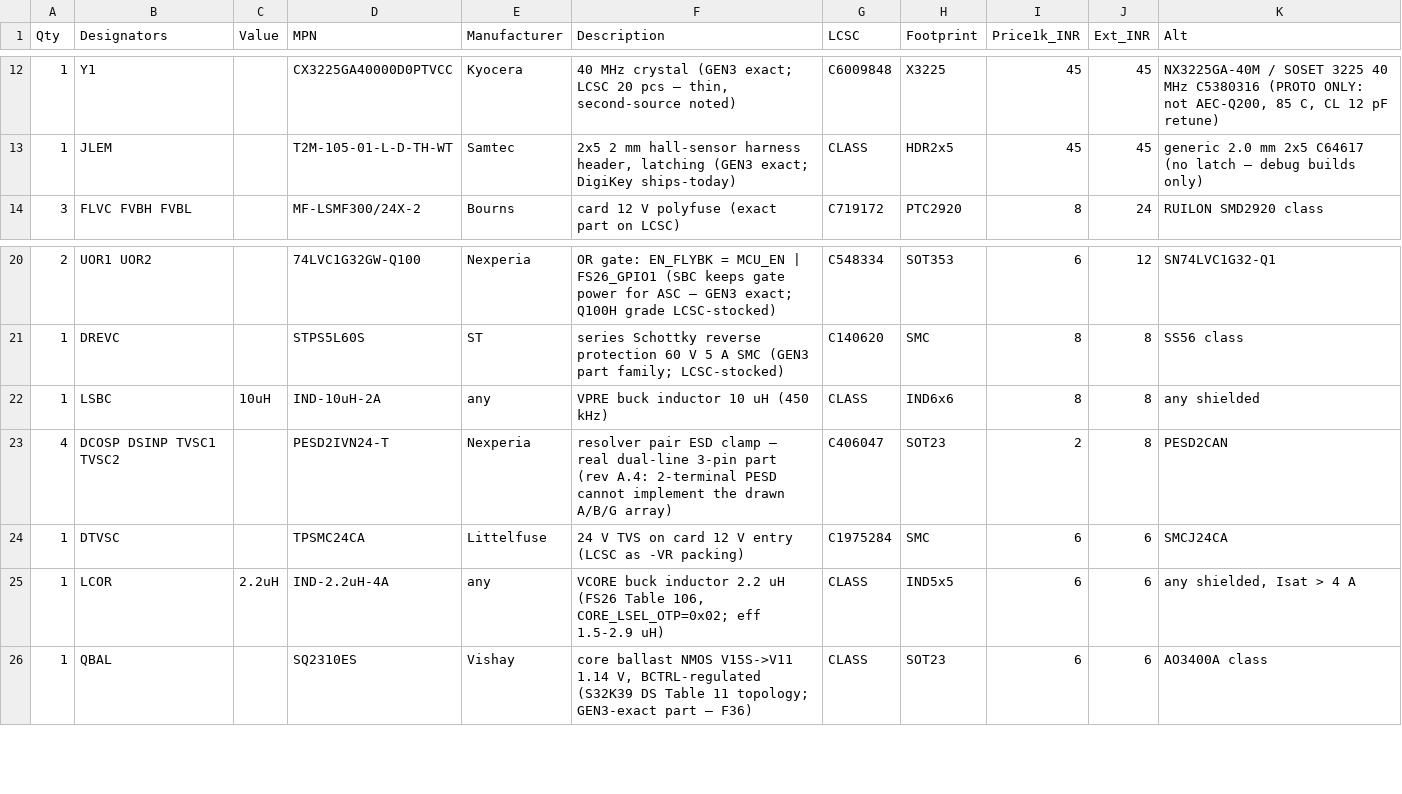
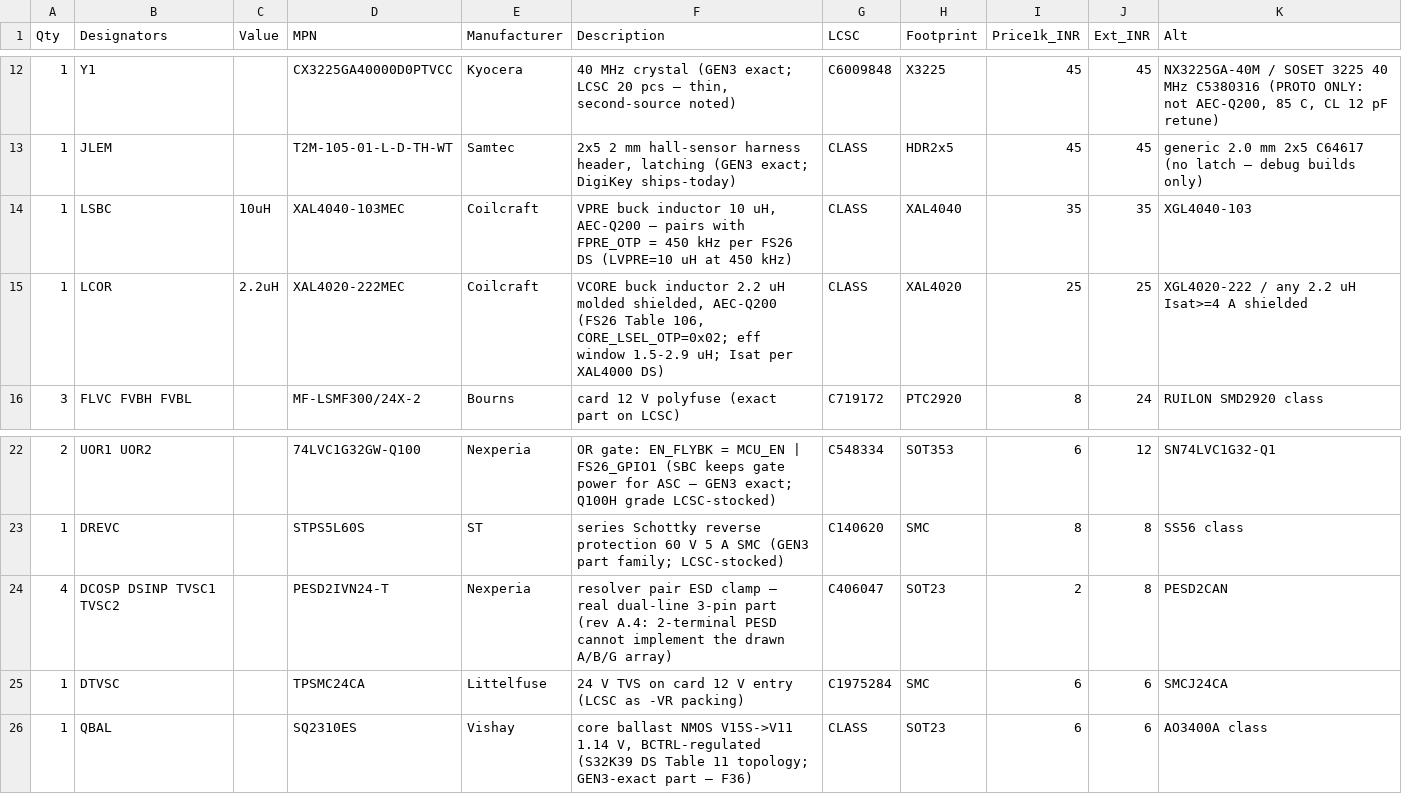
Before and after one commit to vectivolt/Traction-Inverter-GEN-1, a CSV file: docs/bom-control-card.csv, drawn as a sheet; only a part is shown, gaps mark what is left out.

```diff
--- a/docs/bom-control-card.csv
+++ b/docs/bom-control-card.csv
@@ -13,2 +13,4 @@ Qty,Designators,Value,MPN,Manufacturer,Description,LCSC,Footprint,Price1k_INR,Ex
 1,"JLEM","","T2M-105-01-L-D-TH-WT","Samtec","2x5 2 mm hall-sensor harness header, latching (GEN3 exact; DigiKey ships-today)",CLASS,"HDR2x5",45,45,"generic 2.0 mm 2x5 C64617 (no latch — debug builds only)"
+1,"LSBC","10uH","XAL4040-103MEC","Coilcraft","VPRE buck inductor 10 uH, AEC-Q200 — pairs with FPRE_OTP = 450 kHz per FS26 DS (LVPRE=10 uH at 450 kHz)",CLASS,"XAL4040",35,35,"XGL4040-103"
+1,"LCOR","2.2uH","XAL4020-222MEC","Coilcraft","VCORE buck inductor 2.2 uH molded shielded, AEC-Q200 (FS26 Table 106, CORE_LSEL_OTP=0x02; eff window 1.5-2.9 uH; Isat per XAL4000 DS)",CLASS,"XAL4020",25,25,"XGL4020-222 / any 2.2 uH Isat>=4 A shielded"
 3,"FLVC FVBH FVBL","","MF-LSMF300/24X-2","Bourns","card 12 V polyfuse (exact part on LCSC)",C719172,"PTC2920",8,24,"RUILON SMD2920 class"
@@ -21,6 +23,4 @@ Qty,Designators,Value,MPN,Manufacturer,Description,LCSC,Footprint,Price1k_INR,Ex
 1,"DREVC","","STPS5L60S","ST","series Schottky reverse protection 60 V 5 A SMC (GEN3 part family; LCSC-stocked)",C140620,"SMC",8,8,"SS56 class"
-1,"LSBC","10uH","IND-10uH-2A","any","VPRE buck inductor 10 uH (450 kHz)",CLASS,"IND6x6",8,8,"any shielded"
 4,"DCOSP DSINP TVSC1 TVSC2","","PESD2IVN24-T","Nexperia","resolver pair ESD clamp — real dual-line 3-pin part (rev A.4: 2-terminal PESD cannot implement the drawn A/B/G array)",C406047,"SOT23",2,8,"PESD2CAN"
 1,"DTVSC","","TPSMC24CA","Littelfuse","24 V TVS on card 12 V entry (LCSC as -VR packing)",C1975284,"SMC",6,6,"SMCJ24CA"
-1,"LCOR","2.2uH","IND-2.2uH-4A","any","VCORE buck inductor 2.2 uH (FS26 Table 106, CORE_LSEL_OTP=0x02; eff 1.5-2.9 uH)",CLASS,"IND5x5",6,6,"any shielded, Isat > 4 A"
 1,"QBAL","","SQ2310ES","Vishay","core ballast NMOS V15S->V11 1.14 V, BCTRL-regulated (S32K39 DS Table 11 topology; GEN3-exact part — F36)",CLASS,"SOT23",6,6,"AO3400A class"
```
Also changed, not shown: docs/bom-power.csv, 21 other files.
